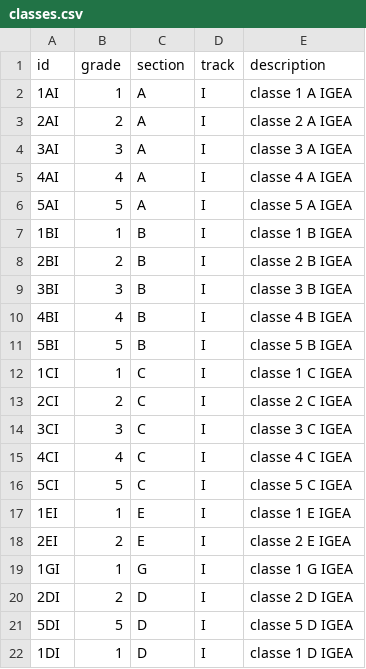
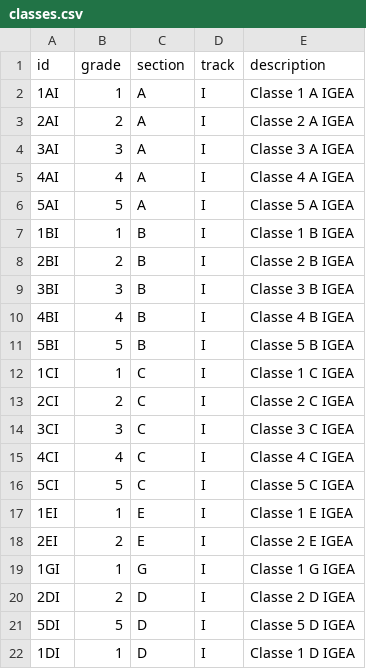
Before and after one commit to loristissino/schoolmesh, a CSV file: data/example_uploads/classes.csv, drawn as a sheet.

```diff
--- a/data/example_uploads/classes.csv
+++ b/data/example_uploads/classes.csv
@@ -1,22 +1,22 @@
 "id","grade","section","track","description"
-"1AI",1,"A","I","classe 1 A IGEA"
-"2AI",2,"A","I","classe 2 A IGEA"
-"3AI",3,"A","I","classe 3 A IGEA"
-"4AI",4,"A","I","classe 4 A IGEA"
-"5AI",5,"A","I","classe 5 A IGEA"
-"1BI",1,"B","I","classe 1 B IGEA"
-"2BI",2,"B","I","classe 2 B IGEA"
-"3BI",3,"B","I","classe 3 B IGEA"
-"4BI",4,"B","I","classe 4 B IGEA"
-"5BI",5,"B","I","classe 5 B IGEA"
-"1CI",1,"C","I","classe 1 C IGEA"
-"2CI",2,"C","I","classe 2 C IGEA"
-"3CI",3,"C","I","classe 3 C IGEA"
-"4CI",4,"C","I","classe 4 C IGEA"
-"5CI",5,"C","I","classe 5 C IGEA"
-"1EI",1,"E","I","classe 1 E IGEA"
-"2EI",2,"E","I","classe 2 E IGEA"
-"1GI",1,"G","I","classe 1 G IGEA"
-"2DI",2,"D","I","classe 2 D IGEA"
-"5DI",5,"D","I","classe 5 D IGEA"
-"1DI",1,"D","I","classe 1 D IGEA"
+"1AI",1,"A","I","Classe 1 A IGEA"
+"2AI",2,"A","I","Classe 2 A IGEA"
+"3AI",3,"A","I","Classe 3 A IGEA"
+"4AI",4,"A","I","Classe 4 A IGEA"
+"5AI",5,"A","I","Classe 5 A IGEA"
+"1BI",1,"B","I","Classe 1 B IGEA"
+"2BI",2,"B","I","Classe 2 B IGEA"
+"3BI",3,"B","I","Classe 3 B IGEA"
+"4BI",4,"B","I","Classe 4 B IGEA"
+"5BI",5,"B","I","Classe 5 B IGEA"
+"1CI",1,"C","I","Classe 1 C IGEA"
+"2CI",2,"C","I","Classe 2 C IGEA"
+"3CI",3,"C","I","Classe 3 C IGEA"
+"4CI",4,"C","I","Classe 4 C IGEA"
+"5CI",5,"C","I","Classe 5 C IGEA"
+"1EI",1,"E","I","Classe 1 E IGEA"
+"2EI",2,"E","I","Classe 2 E IGEA"
+"1GI",1,"G","I","Classe 1 G IGEA"
+"2DI",2,"D","I","Classe 2 D IGEA"
+"5DI",5,"D","I","Classe 5 D IGEA"
+"1DI",1,"D","I","Classe 1 D IGEA"
```
Also changed, not shown: 7 other files.
